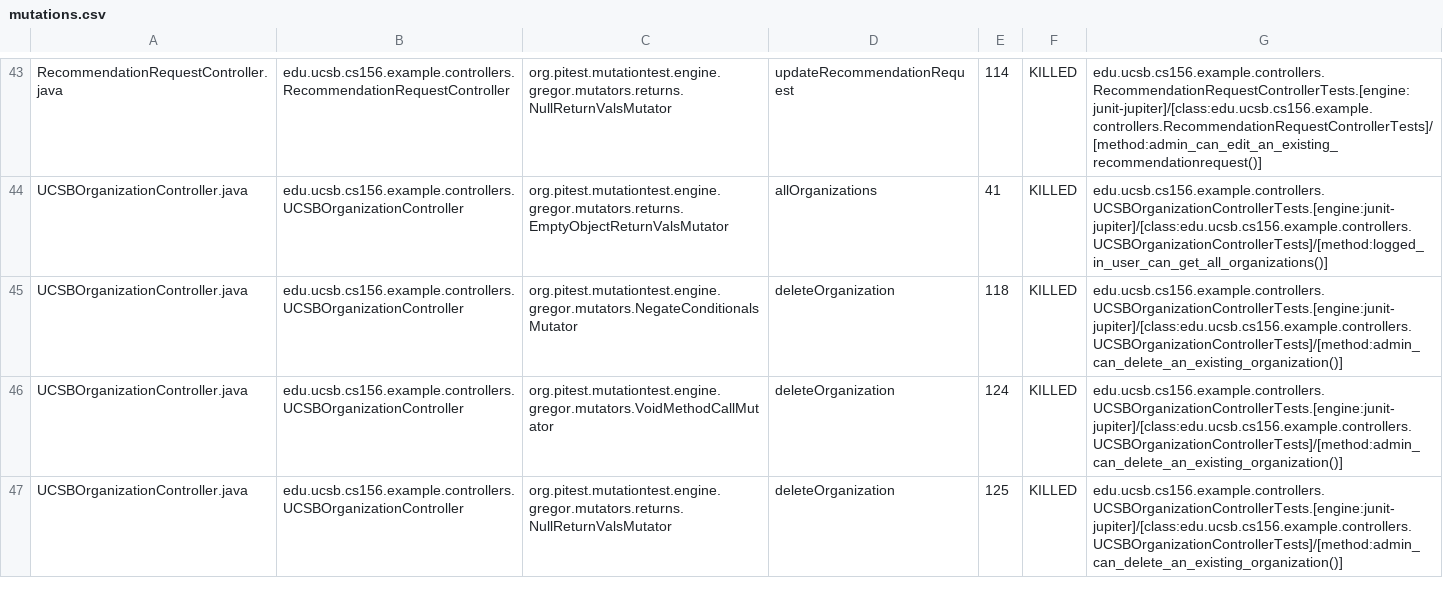
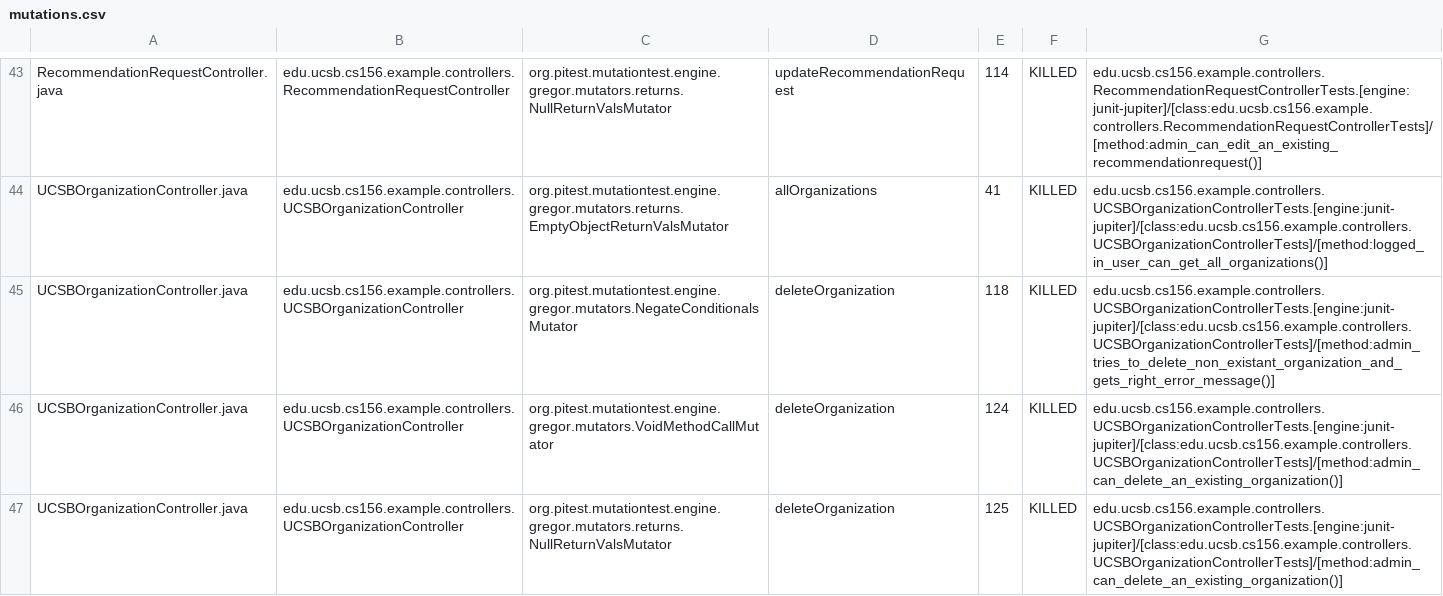
Before and after one commit to ucsb-cs156-s26/team01-s26-03, a CSV file: prs/71/pitest/mutations.csv, drawn as a sheet; only a part is shown, gaps mark what is left out; the diff covers the shown part only.

Commit message:
Deploying to gh-pages from @ ucsb-cs156-s26/team01-s26-03@f523f57c1c69783ed86d2a77bebb098d16a4e177 🚀

```diff
--- a/prs/71/pitest/mutations.csv
+++ b/prs/71/pitest/mutations.csv
@@ -44,3 +44,3 @@ RecommendationRequestController.java,edu.ucsb.cs156.example.controllers.Recommen
 UCSBOrganizationController.java,edu.ucsb.cs156.example.controllers.UCSBOrganizationController,org.pitest.mutationtest.engine.gregor.mutators.returns.EmptyObjectReturnValsMutator,allOrganizations,41,KILLED,edu.ucsb.cs156.example.controllers.UCSBOrganizationControllerTests.[engine:junit-jupiter]/[class:edu.ucsb.cs156.example.controllers.UCSBOrganizationControllerTests]/[method:logged_in_user_can_get_all_organizations()]
-UCSBOrganizationController.java,edu.ucsb.cs156.example.controllers.UCSBOrganizationController,org.pitest.mutationtest.engine.gregor.mutators.NegateConditionalsMutator,deleteOrganization,118,KILLED,edu.ucsb.cs156.example.controllers.UCSBOrganizationControllerTests.[engine:junit-jupiter]/[class:edu.ucsb.cs156.example.controllers.UCSBOrganizationControllerTests]/[method:admin_can_delete_an_existing_organization()]
+UCSBOrganizationController.java,edu.ucsb.cs156.example.controllers.UCSBOrganizationController,org.pitest.mutationtest.engine.gregor.mutators.NegateConditionalsMutator,deleteOrganization,118,KILLED,edu.ucsb.cs156.example.controllers.UCSBOrganizationControllerTests.[engine:junit-jupiter]/[class:edu.ucsb.cs156.example.controllers.UCSBOrganizationControllerTests]/[method:admin_tries_to_delete_non_existant_organization_and_gets_right_error_message()]
 UCSBOrganizationController.java,edu.ucsb.cs156.example.controllers.UCSBOrganizationController,org.pitest.mutationtest.engine.gregor.mutators.VoidMethodCallMutator,deleteOrganization,124,KILLED,edu.ucsb.cs156.example.controllers.UCSBOrganizationControllerTests.[engine:junit-jupiter]/[class:edu.ucsb.cs156.example.controllers.UCSBOrganizationControllerTests]/[method:admin_can_delete_an_existing_organization()]
```
Also changed, not shown: 3 edited cells elsewhere in this file, 19 other files.
